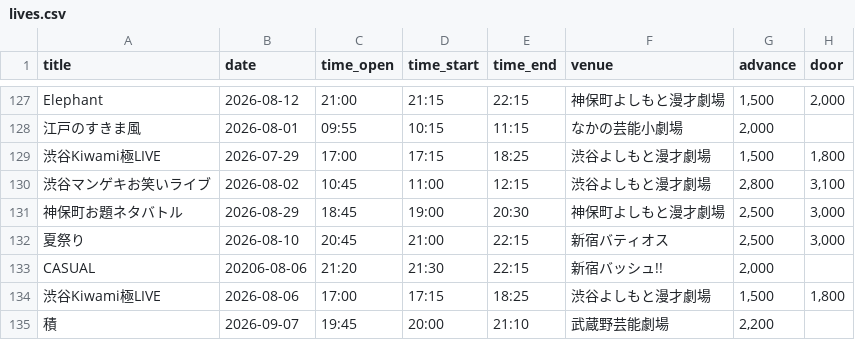
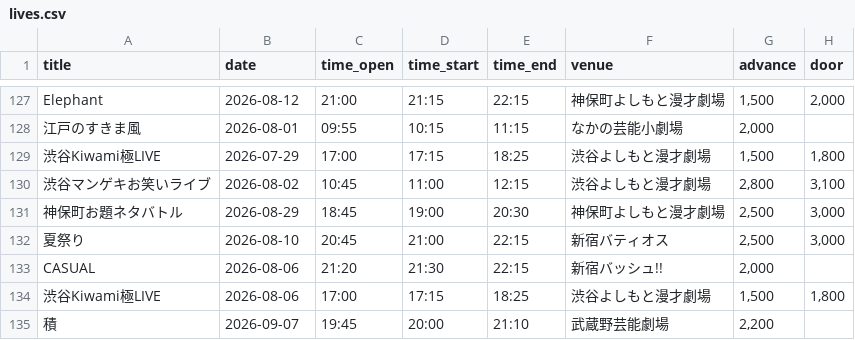
Before and after one commit to unofficial-info/intake_information, a CSV file: arrange/lives.csv, drawn as a sheet; only a part is shown, gaps mark what is left out; the diff names each change by its address in the sheet, - before the commit and + after, or states it on an @@ line.

```diff
--- a/arrange/lives.csv
+++ b/arrange/lives.csv
-B133 (date): 20206-08-06
+B133 (date): 2026-08-06
```
Also changed, not shown: 1 other file.
